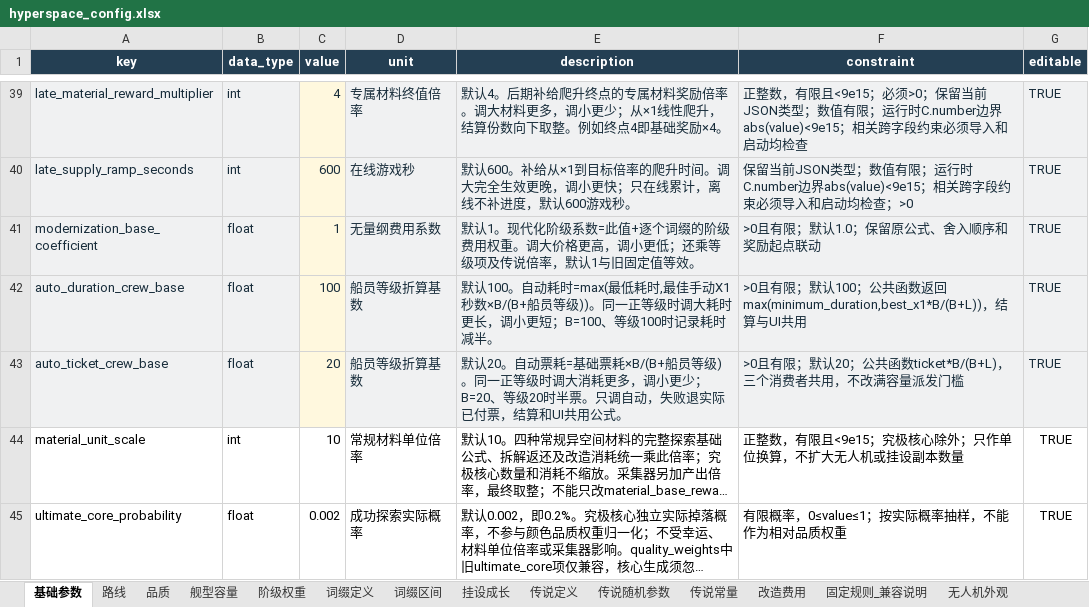
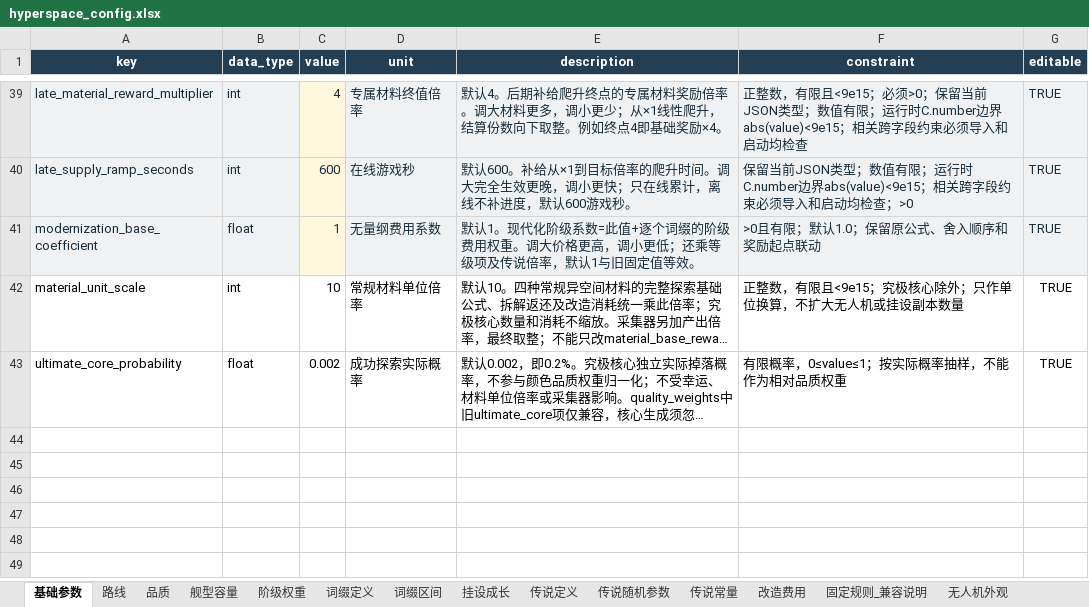
Before and after one commit to rlmclmc2-boop/space_idle, an Excel workbook: space-battleship/config_excel/hyperspace_config.xlsx, sheet 基础参数, drawn as a sheet; only a part is shown, gaps mark what is left out; long unchanged cells end in …; values as stored, in another font and other column widths than the file's, no borders; the diff names each change by its address in the sheet, - before the commit and + after, or states it on an @@ line.

Commit message:
Remove unused hyperspace auto crew coefficients

```diff
--- a/space-battleship/config_excel/hyperspace_config.xlsx (sheet 基础参数)
+++ b/space-battleship/config_excel/hyperspace_config.xlsx (sheet 基础参数)
-row 42: auto_duration_crew_base | float | 100 | 船员等级折算基数 | 默认100。自动耗时=max(最低耗时,最佳手动X1秒数×B/(B+船员等级))。同一正等级时调大耗时更长，调小更短；B=100、等级100时记录耗时减半。 | >0且有限；默认100；公共函数返回max(minimum_duration,best_x1*B/(B+L))，结算与UI共用 | TRUE
-row 43: auto_ticket_crew_base | float | 20 | 船员等级折算基数 | 默认20。自动票耗=基础票耗×B/(B+船员等级)。同一正等级时调大消耗更多，调小更少；B=20、等级20时半票。只调自动，失败退实际已付票，结算和UI共用公式。 | >0且有限；默认20；公共函数ticket*B/(B+L)，三个消费者共用，不改满容量派发门槛 | TRUE
```
Also changed, not shown: 10 other files.
